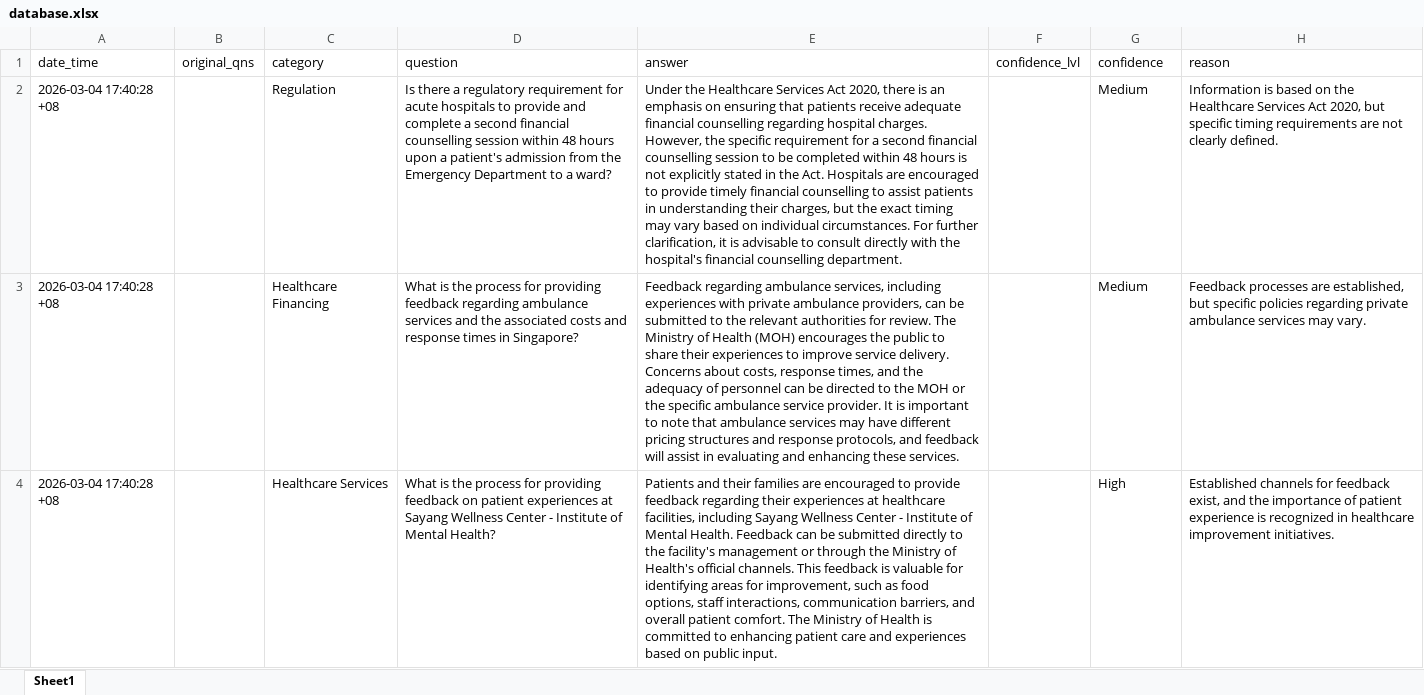
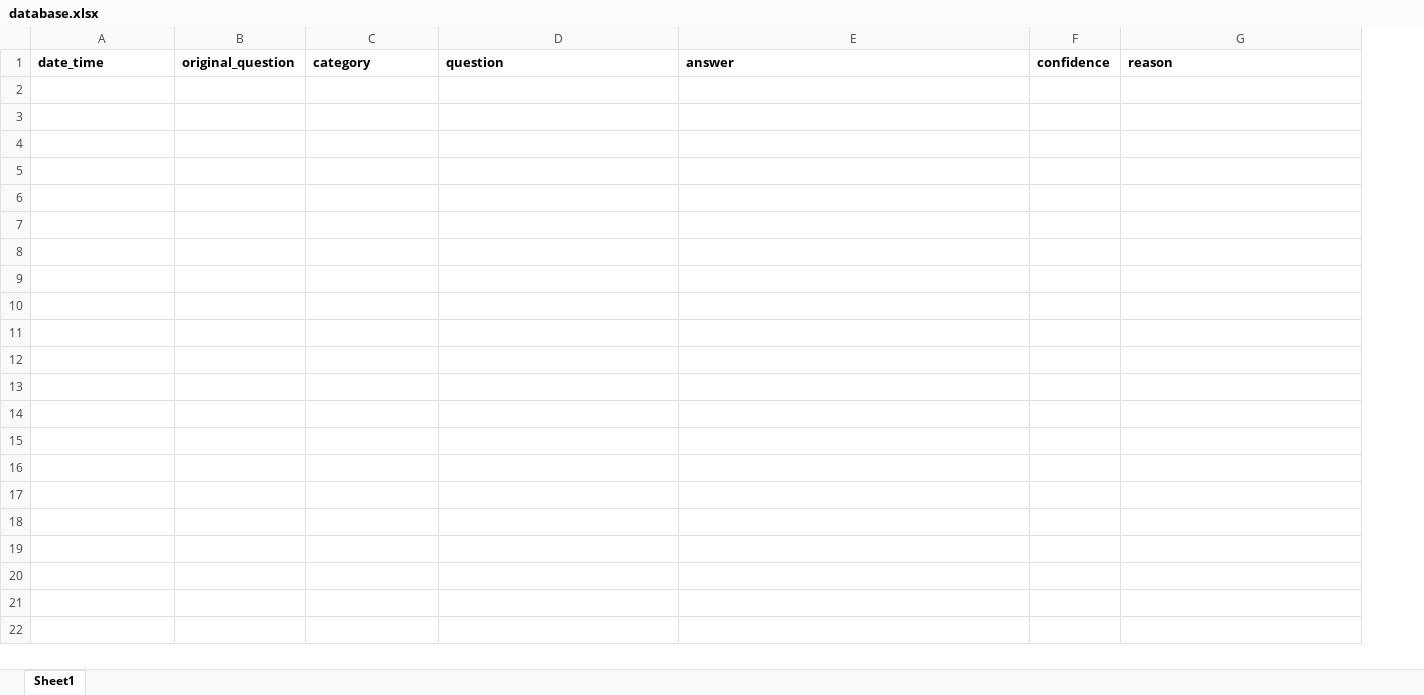
Before and after one commit to manjitjr/hackathon-moh-askmohQ-A, an Excel workbook: database.xlsx, sheet Sheet1, drawn as a sheet; values as stored, in another font and other column widths than the file's, no borders; removed rows and columns are numbered as before the commit, all else as after; the diff names each change by its address in the sheet, - before the commit and + after, or states it on an @@ line.

Commit message:
add database excel for storing processed questions

```diff
--- a/database.xlsx (sheet Sheet1)
+++ b/database.xlsx (sheet Sheet1)
-column B, row 1: original_qns
+column B, row 1: original_question
-column F, row 1: confidence_lvl
-A1 bold: off
+A1 bold: on
-C1:E1 bold: off
+C1:E1 bold: on
-F1:G1 bold: off
+F1:G1 bold: on
-row 2: 2026-03-04 17:40:28 +08 |  | Regulation | Is there a regulatory requirement for acute hospitals to provide and complete a second financial counselling session within 48 hours upon a patient's admission from the Emergency Department to a ward? | Under the Healthcare Services Act 2020, there is an emphasis on ensuring that patients receive adequate financial counselling regarding hospital charges. However, the specific requirement for a second financial counselling session to be completed within 48 hours is not explicitly stated in the Act. Hospitals are encouraged to provide timely financial counselling to assist patients in understanding their charges, but the exact timing may vary based on individual circumstances. For further clarification, it is advisable to consult directly with the hospital's financial counselling department. |  | Medium | Information is based on the Healthcare Services Act 2020, but specific timing requirements are not clearly defined.
-row 3: 2026-03-04 17:40:28 +08 |  | Healthcare Financing | What is the process for providing feedback regarding ambulance services and the associated costs and response times in Singapore? | Feedback regarding ambulance services, including experiences with private ambulance providers, can be submitted to the relevant authorities for review. The Ministry of Health (MOH) encourages the public to share their experiences to improve service delivery. Concerns about costs, response times, and the adequacy of personnel can be directed to the MOH or the specific ambulance service provider. It is important to note that ambulance services may have different pricing structures and response protocols, and feedback will assist in evaluating and enhancing these services. |  | Medium | Feedback processes are established, but specific policies regarding private ambulance services may vary.
-row 4: 2026-03-04 17:40:28 +08 |  | Healthcare Services | What is the process for providing feedback on patient experiences at Sayang Wellness Center - Institute of Mental Health? | Patients and their families are encouraged to provide feedback regarding their experiences at healthcare facilities, including Sayang Wellness Center - Institute of Mental Health. Feedback can be submitted directly to the facility's management or through the Ministry of Health's official channels. This feedback is valuable for identifying areas for improvement, such as food options, staff interactions, communication barriers, and overall patient comfort. The Ministry of Health is committed to enhancing patient care and experiences based on public input. |  | High | Established channels for feedback exist, and the importance of patient experience is recognized in healthcare improvement initiatives.
```
Also changed, not shown: 2 other files.
